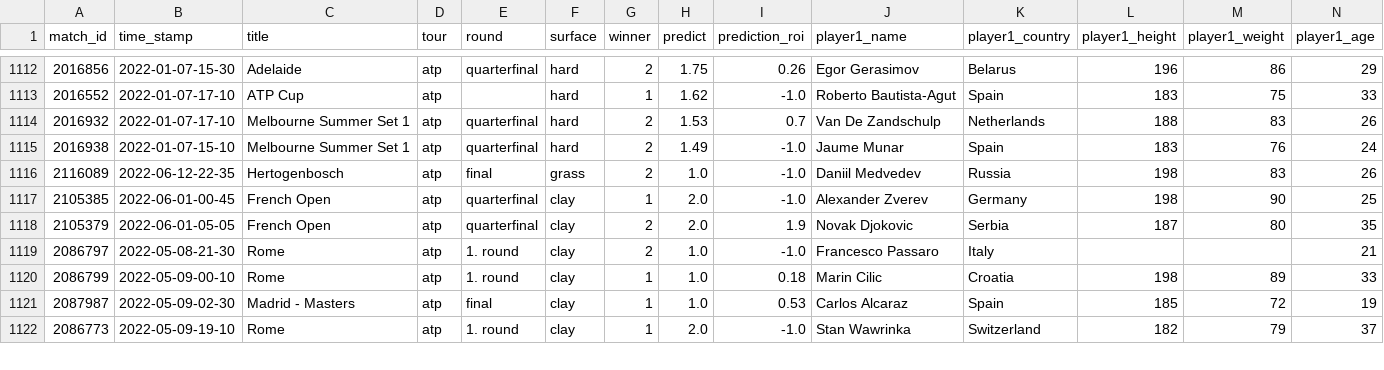
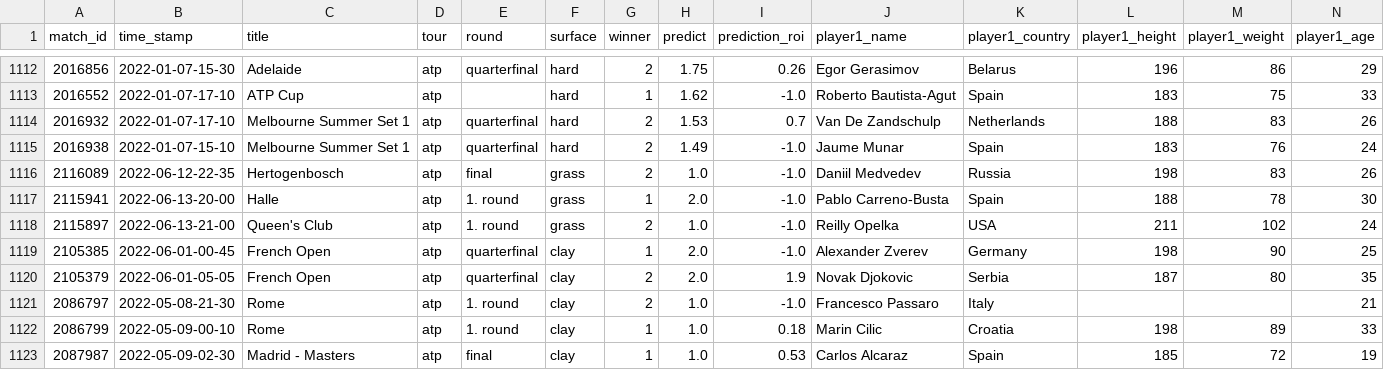
Before and after one commit to ebijun1007/tennis_major_tour_scraper, a CSV file: atp.csv, drawn as a sheet; only a part is shown, gaps mark what is left out; the shorter side is filled out with more unchanged rows; rows hold the shown columns only; the diff names each change by its address in the sheet, - before the commit and + after, or states it on an @@ line.

```diff
--- a/atp.csv
+++ b/atp.csv
+row 1117: 2115941 | 2022-06-13-20-00 | Halle | atp | 1. round | grass | 1 | 2.0 | -1.0 | Pablo Carreno-Busta | Spain | 188 | 78 | 30
+row 1118: 2115897 | 2022-06-13-21-00 | Queen's Club | atp | 1. round | grass | 2 | 1.0 | -1.0 | Reilly Opelka | USA | 211 | 102 | 24
```
Also changed, not shown: data/2022-06-12.csv, data/next_48_hours_match.csv, 3 other files.
